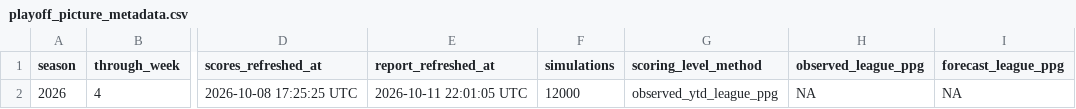
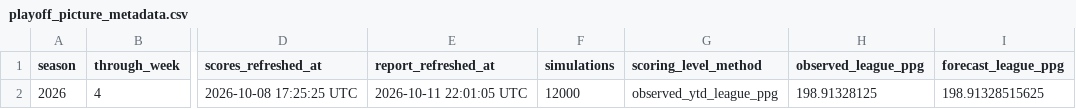
Before and after one commit to TheMathNinja/ADL-GM-Dashboard, a CSV file: data/playoff_picture_metadata.csv, drawn as a sheet; only a part is shown, gaps mark what is left out; the diff names each change by its address in the sheet, - before the commit and + after, or states it on an @@ line.

Commit message:
Correct display-column names in scoring-level verification metadata

```diff
--- a/data/playoff_picture_metadata.csv
+++ b/data/playoff_picture_metadata.csv
-H2 (observed_league_ppg): NA
+H2 (observed_league_ppg): 198.91328125
-I2 (forecast_league_ppg): NA
+I2 (forecast_league_ppg): 198.91328515625
```
Also changed, not shown: 2 other files.
